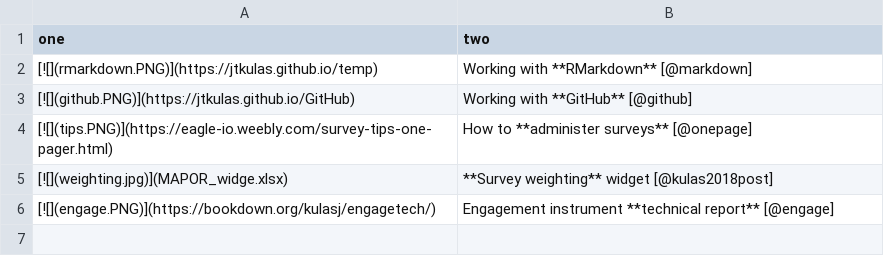
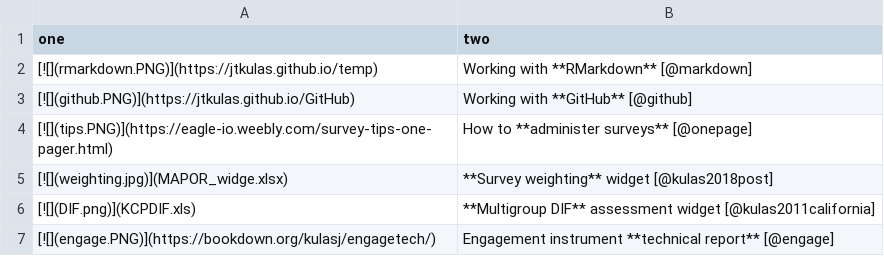
Before and after one commit to jtkulas/erg, a CSV file: content/references/resources.csv, drawn as a sheet.

```diff
--- a/content/references/resources.csv
+++ b/content/references/resources.csv
@@ -5,2 +5,3 @@ one,two
 [![](weighting.jpg)](MAPOR_widge.xlsx),**Survey weighting** widget [@kulas2018post]
+[![](DIF.png)](KCPDIF.xls), **Multigroup DIF** assessment widget [@kulas2011california]
 [![](engage.PNG)](https://bookdown.org/kulasj/engagetech/),Engagement instrument **technical report** [@engage]
```
Also changed, not shown: 4 other files.
